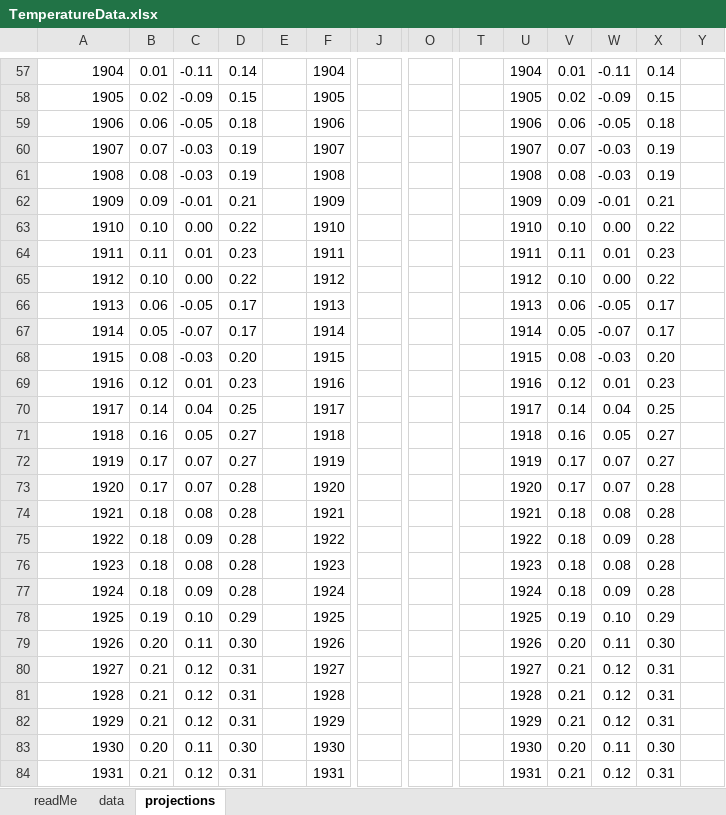
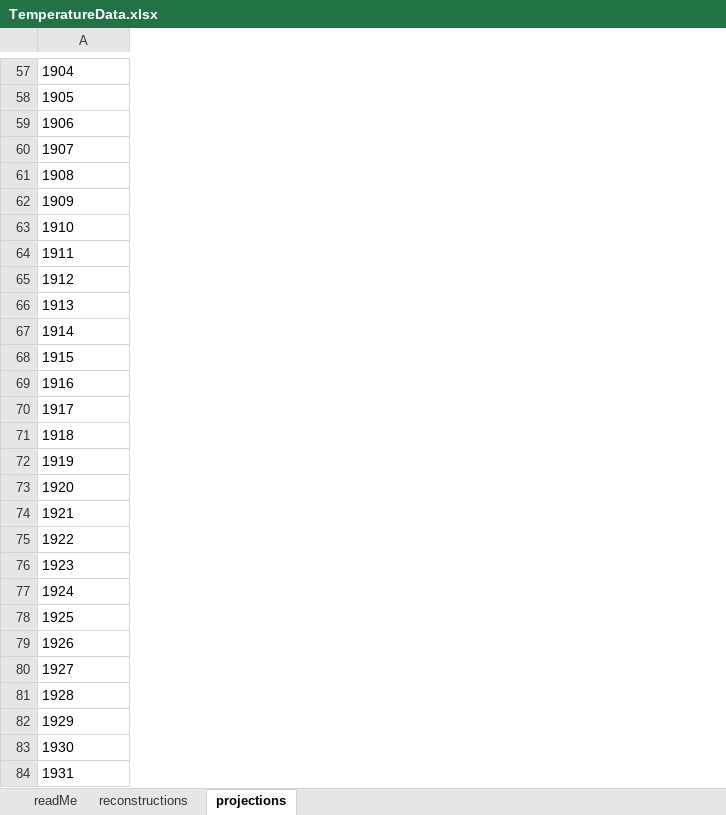
Before and after one commit to nickmckay/past-and-future-warming-comaprison-figure, an Excel workbook: data/TemperatureData.xlsx, sheet projections, drawn as a sheet; only a part is shown, gaps mark what is left out; values as stored, in another font and other column widths than the file's, no borders; removed rows and columns are numbered as before the commit, all else as after; the diff covers the shown part only; the diff names each change by its address in the sheet, - before the commit and + after, or states it on an @@ line.

Commit message:
data updates

```diff
--- a/data/TemperatureData.xlsx (sheet projections)
+++ b/data/TemperatureData.xlsx (sheet projections)
-sheet tab: data
+sheet tab: reconstructions
-column B, rows 57-84: 0.01 | 0.02 | 0.06 | 0.07 | 0.08 | 0.09 | 0.10 | 0.11 | 0.10 | 0.06 | 0.05 | 0.08 | 0.12 | 0.14 | 0.16 | 0.17 | 0.17 | 0.18 | 0.18 | 0.18 | 0.18 | 0.19 | 0.20 | 0.21 | 0.21 | 0.21 | 0.20 | 0.21
-column C, rows 57-84: -0.11 | -0.09 | -0.05 | -0.03 | -0.03 | -0.01 | 0.00 | 0.01 | 0.00 | -0.05 | -0.07 | -0.03 | 0.01 | 0.04 | 0.05 | 0.07 | 0.07 | 0.08 | 0.09 | 0.08 | 0.09 | 0.10 | 0.11 | 0.12 | 0.12 | 0.12 | 0.11 | 0.12
-column D, rows 57-84: 0.14 | 0.15 | 0.18 | 0.19 | 0.19 | 0.21 | 0.22 | 0.23 | 0.22 | 0.17 | 0.17 | 0.20 | 0.23 | 0.25 | 0.27 | 0.27 | 0.28 | 0.28 | 0.28 | 0.28 | 0.28 | 0.29 | 0.30 | 0.31 | 0.31 | 0.31 | 0.30 | 0.31
-column E, empty
-column F, rows 57-84: 1904 | 1905 | 1906 | 1907 | 1908 | 1909 | 1910 | 1911 | 1912 | 1913 | 1914 | 1915 | 1916 | 1917 | 1918 | 1919 | 1920 | 1921 | 1922 | 1923 | 1924 | 1925 | 1926 | 1927 | 1928 | 1929 | 1930 | 1931
-column J, empty
-column O, empty
-column T, empty
-column U, rows 57-84: 1904 | 1905 | 1906 | 1907 | 1908 | 1909 | 1910 | 1911 | 1912 | 1913 | 1914 | 1915 | 1916 | 1917 | 1918 | 1919 | 1920 | 1921 | 1922 | 1923 | 1924 | 1925 | 1926 | 1927 | 1928 | 1929 | 1930 | 1931
-column V, rows 57-84: 0.01 | 0.02 | 0.06 | 0.07 | 0.08 | 0.09 | 0.10 | 0.11 | 0.10 | 0.06 | 0.05 | 0.08 | 0.12 | 0.14 | 0.16 | 0.17 | 0.17 | 0.18 | 0.18 | 0.18 | 0.18 | 0.19 | 0.20 | 0.21 | 0.21 | 0.21 | 0.20 | 0.21
-column W, rows 57-84: -0.11 | -0.09 | -0.05 | -0.03 | -0.03 | -0.01 | 0.00 | 0.01 | 0.00 | -0.05 | -0.07 | -0.03 | 0.01 | 0.04 | 0.05 | 0.07 | 0.07 | 0.08 | 0.09 | 0.08 | 0.09 | 0.10 | 0.11 | 0.12 | 0.12 | 0.12 | 0.11 | 0.12
-column X, rows 57-84: 0.14 | 0.15 | 0.18 | 0.19 | 0.19 | 0.21 | 0.22 | 0.23 | 0.22 | 0.17 | 0.17 | 0.20 | 0.23 | 0.25 | 0.27 | 0.27 | 0.28 | 0.28 | 0.28 | 0.28 | 0.28 | 0.29 | 0.30 | 0.31 | 0.31 | 0.31 | 0.30 | 0.31
-column Y, empty
-A57:A84 alignment: right
+A57:A84 alignment: left
```
Also changed, not shown: 2 added columns, 6 edited cells and cell formats elsewhere in this sheet, sheet reconstructions, sheet readMe, formulas that keep their value, 7 other files.
